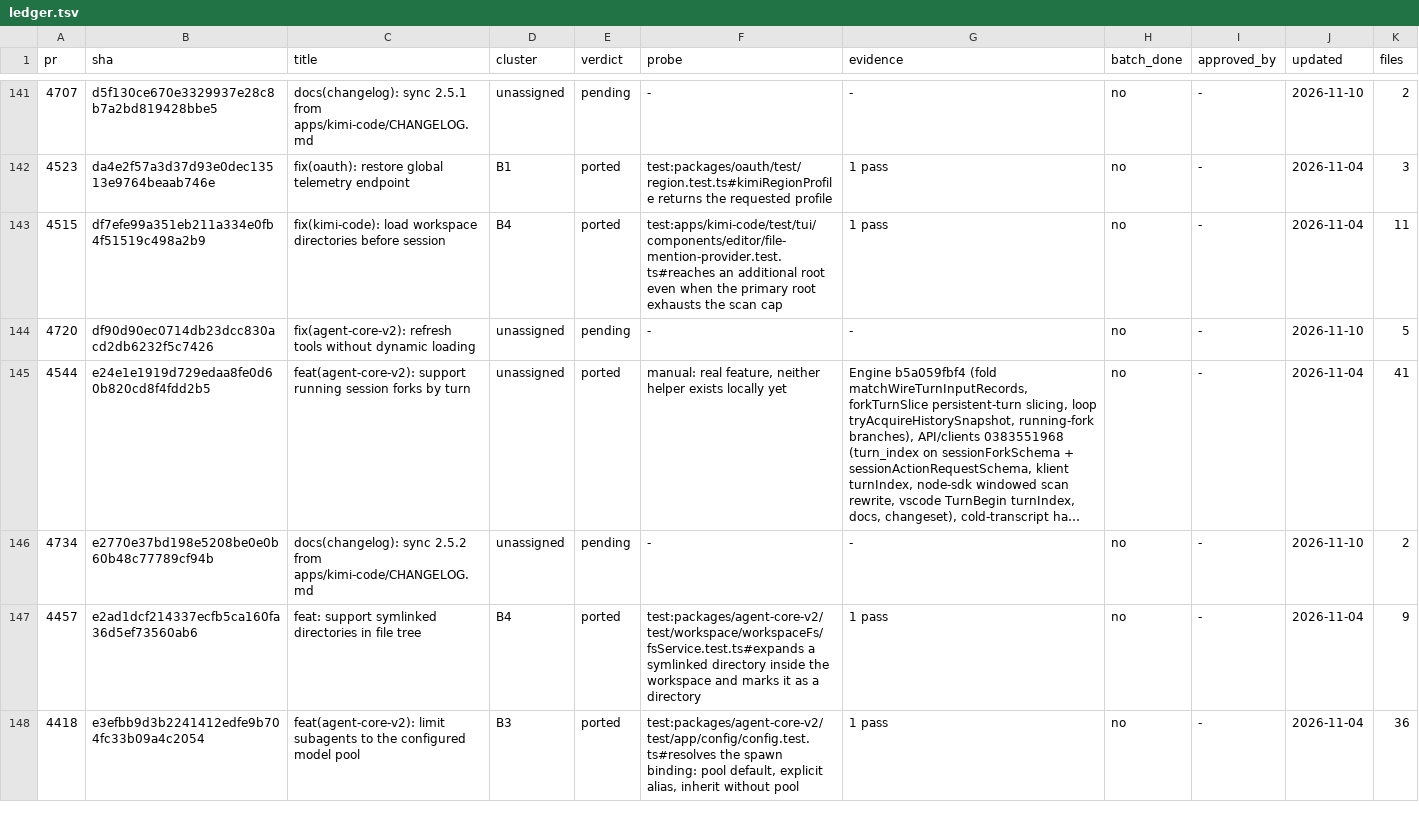
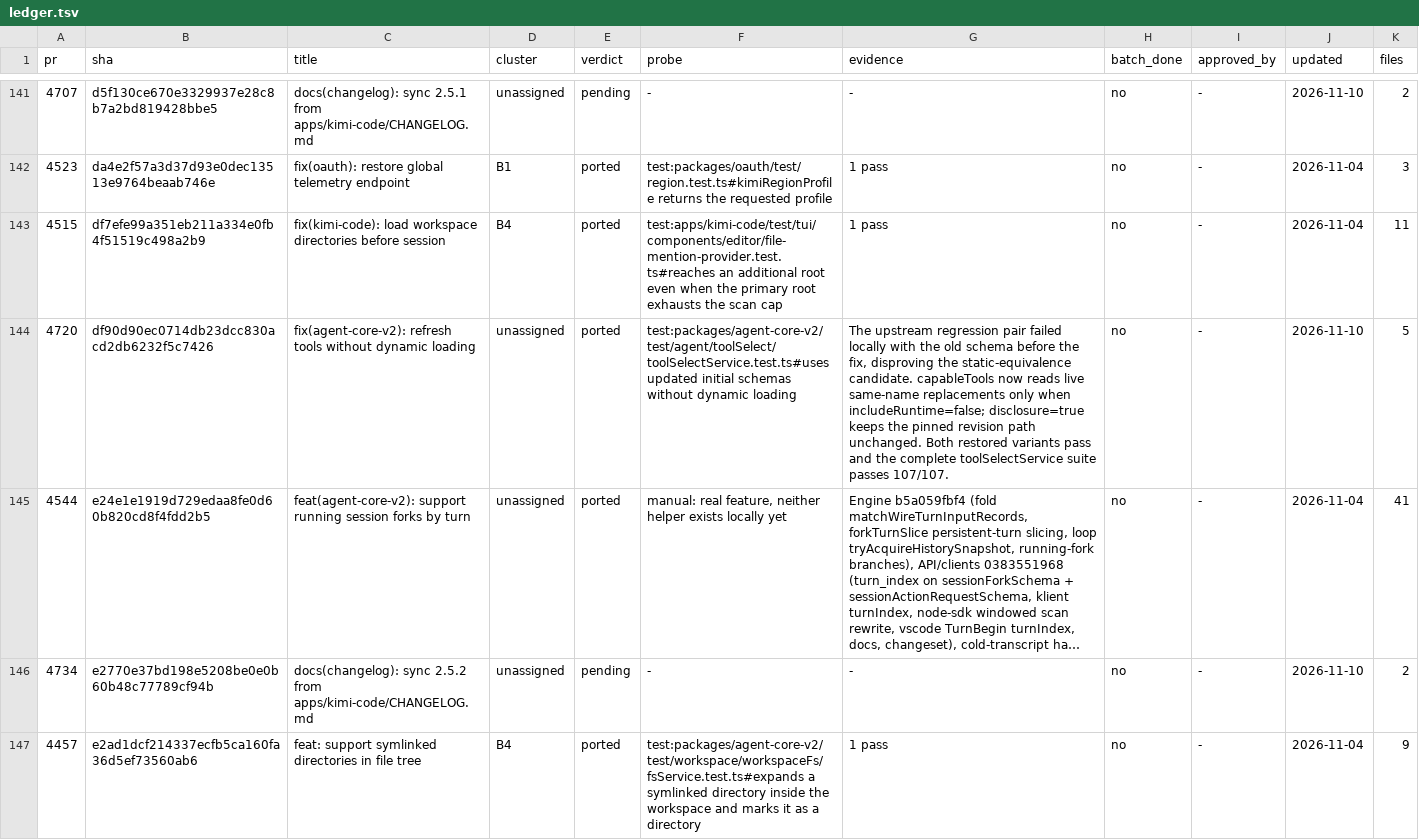
Before and after one commit to 7723qqq/kimi-code, a TSV file: .upstream/ledger.tsv, drawn as a sheet; only a part is shown, gaps mark what is left out; the shorter side is filled out with more unchanged rows; long unchanged cells end in …; the diff names each change by its address in the sheet, - before the commit and + after, or states it on an @@ line.

Commit message:
fix(agent-core-v2): refresh tools without dynamic loading

```diff
--- a/.upstream/ledger.tsv
+++ b/.upstream/ledger.tsv
-E144 (verdict): pending
+E144 (verdict): ported
-F144 (probe): -
+F144 (probe): test:packages/agent-core-v2/test/agent/toolSelect/toolSelectService.test.ts#uses updated initial schemas without dynamic loading
-G144 (evidence): -
+G144 (evidence): The upstream regression pair failed locally with the old schema before the fix, disproving the static-equivalence candidate. capableTools now reads live same-name replacements only when includeRuntime=false; disclosure=true keeps the pinned revision path unchanged. Both restored variants pass and the complete toolSelectService suite passes 107/107.
```
Also changed, not shown: 2 other files.
